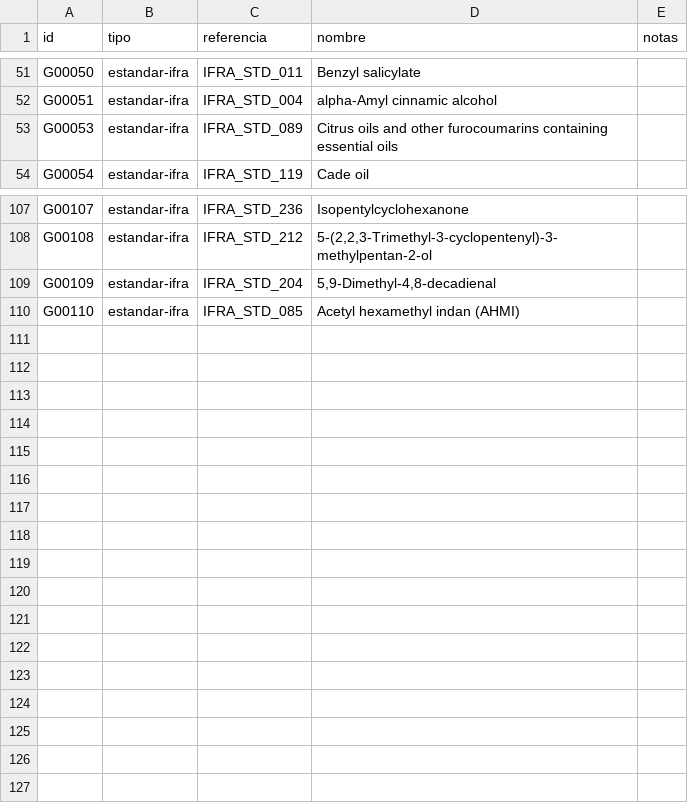
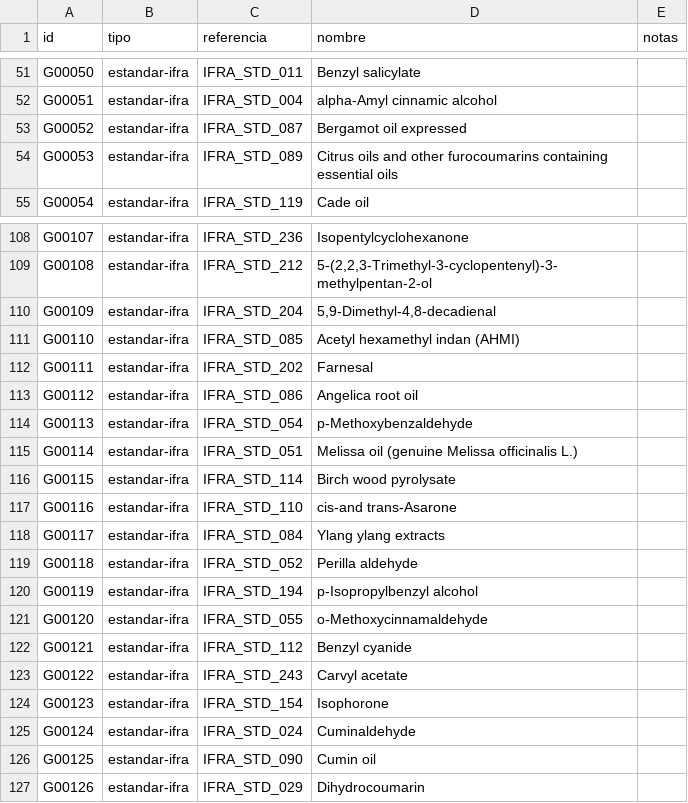
Before and after one commit to smortenax/perfumeria-app, a CSV file: datos/v2/grupos.csv, drawn as a sheet; only a part is shown, gaps mark what is left out; the diff names each change by its address in the sheet, - before the commit and + after, or states it on an @@ line.

```diff
--- a/datos/v2/grupos.csv
+++ b/datos/v2/grupos.csv
+row 53: G00052 | estandar-ifra | IFRA_STD_087 | Bergamot oil expressed
+row 112: G00111 | estandar-ifra | IFRA_STD_202 | Farnesal
+row 113: G00112 | estandar-ifra | IFRA_STD_086 | Angelica root oil
+row 114: G00113 | estandar-ifra | IFRA_STD_054 | p-Methoxybenzaldehyde
+row 115: G00114 | estandar-ifra | IFRA_STD_051 | Melissa oil (genuine Melissa officinalis L.)
+row 116: G00115 | estandar-ifra | IFRA_STD_114 | Birch wood pyrolysate
+row 117: G00116 | estandar-ifra | IFRA_STD_110 | cis-and trans-Asarone
+row 118: G00117 | estandar-ifra | IFRA_STD_084 | Ylang ylang extracts
+row 119: G00118 | estandar-ifra | IFRA_STD_052 | Perilla aldehyde
+row 120: G00119 | estandar-ifra | IFRA_STD_194 | p-Isopropylbenzyl alcohol
+row 121: G00120 | estandar-ifra | IFRA_STD_055 | o-Methoxycinnamaldehyde
+row 122: G00121 | estandar-ifra | IFRA_STD_112 | Benzyl cyanide
+row 123: G00122 | estandar-ifra | IFRA_STD_243 | Carvyl acetate
+row 124: G00123 | estandar-ifra | IFRA_STD_154 | Isophorone
+row 125: G00124 | estandar-ifra | IFRA_STD_024 | Cuminaldehyde
+row 126: G00125 | estandar-ifra | IFRA_STD_090 | Cumin oil
+row 127: G00126 | estandar-ifra | IFRA_STD_029 | Dihydrocoumarin
```
Also changed, not shown: datos/v2/grupo-miembros.csv, datos/v2/sustancia-cas.csv, 11 other files.
